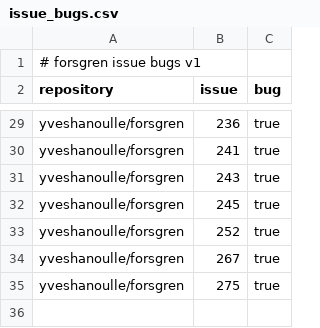
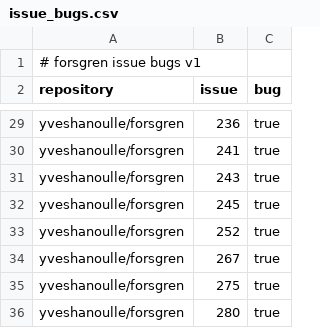
Before and after one commit to yveshanoulle/forsgren-metrics, a CSV file: data/issue_bugs.csv, drawn as a sheet; only a part is shown, gaps mark what is left out.

```diff
--- a/data/issue_bugs.csv
+++ b/data/issue_bugs.csv
@@ -35 +35,2 @@ yveshanoulle/forsgren,267,true
 yveshanoulle/forsgren,275,true
+yveshanoulle/forsgren,280,true
```
Also changed, not shown: data/issues.csv, 1 other file.
